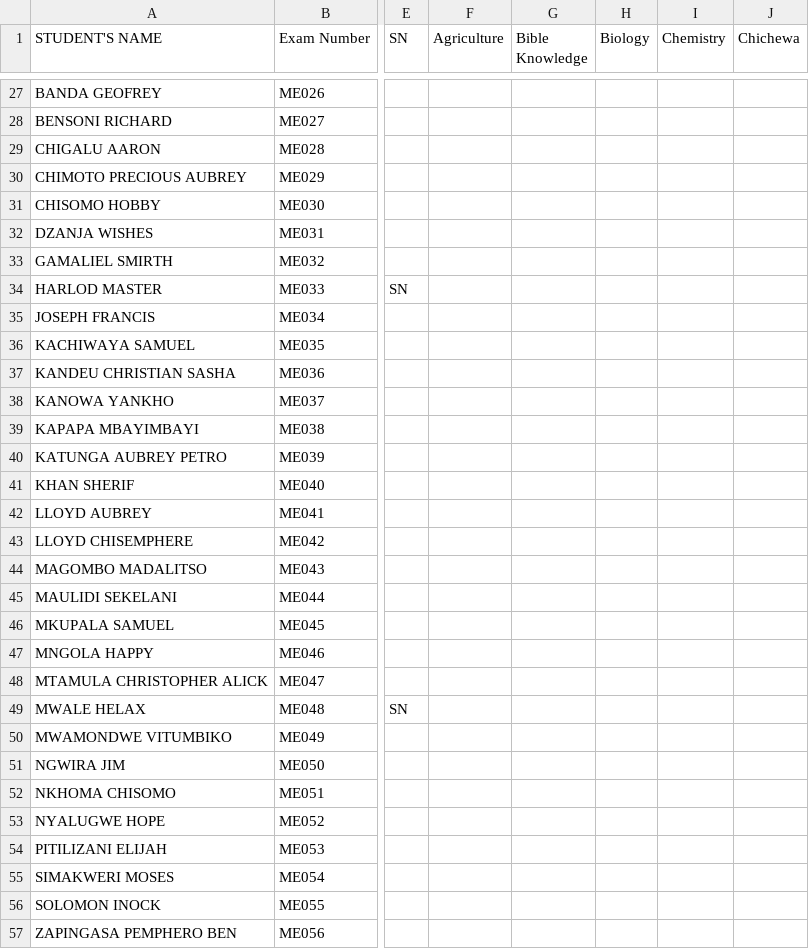
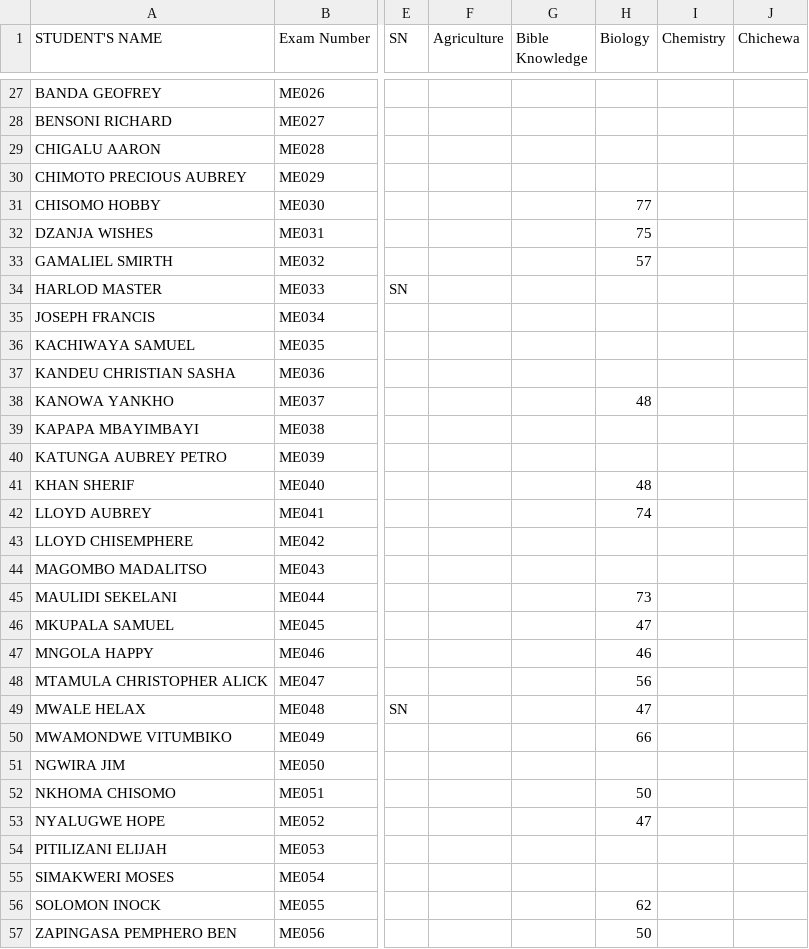
Before and after one commit to enitac/n, a CSV file: form3.csv, drawn as a sheet; only a part is shown, gaps mark what is left out; the diff covers the shown part only; the diff names each change by its address in the sheet, - before the commit and + after, or states it on an @@ line.

Commit message:
Update: form3 - Biology (8/5/2026, 1:02:55 PM)

```diff
--- a/form3.csv
+++ b/form3.csv
-H31 (Biology): (empty)
+H31 (Biology): 77
-H32 (Biology): (empty)
+H32 (Biology): 75
-H33 (Biology): (empty)
+H33 (Biology): 57
-H38 (Biology): (empty)
+H38 (Biology): 48
-H41 (Biology): (empty)
+H41 (Biology): 48
-H42 (Biology): (empty)
+H42 (Biology): 74
-H45 (Biology): (empty)
+H45 (Biology): 73
-H46 (Biology): (empty)
+H46 (Biology): 47
-H47 (Biology): (empty)
+H47 (Biology): 46
-H48 (Biology): (empty)
+H48 (Biology): 56
-H49 (Biology): (empty)
+H49 (Biology): 47
-H50 (Biology): (empty)
+H50 (Biology): 66
-H52 (Biology): (empty)
+H52 (Biology): 50
-H53 (Biology): (empty)
+H53 (Biology): 47
-H56 (Biology): (empty)
+H56 (Biology): 62
-H57 (Biology): (empty)
+H57 (Biology): 50
```
Also changed, not shown: 45 edited cells elsewhere in this file.
